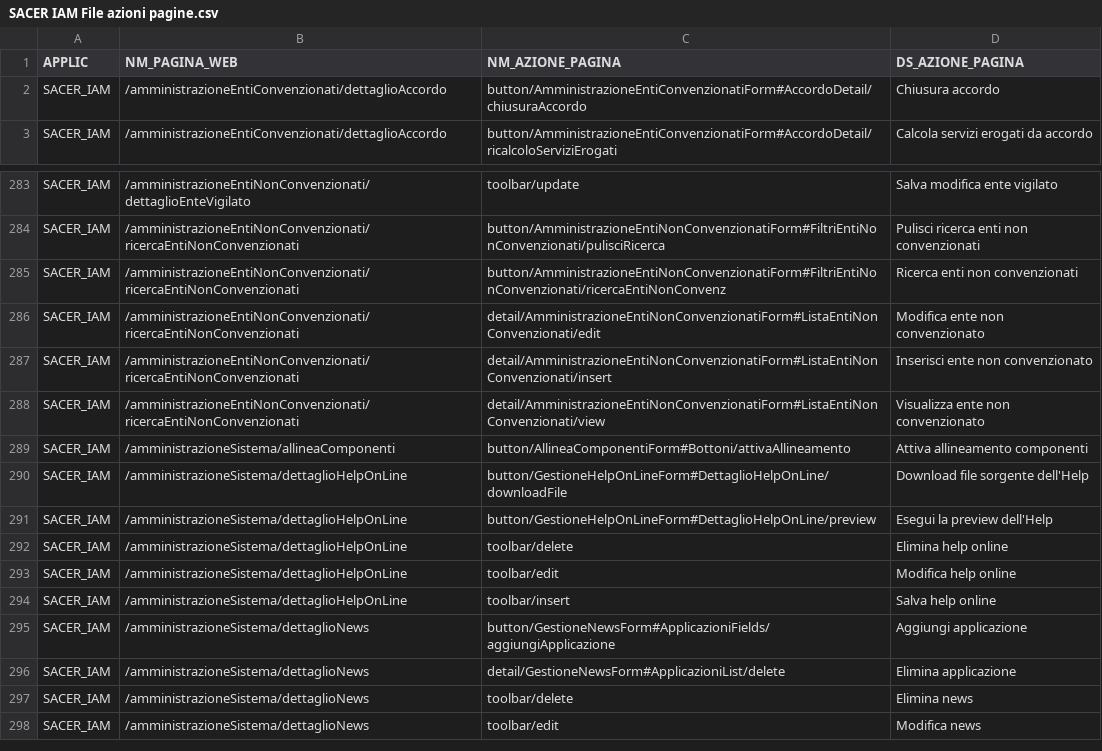
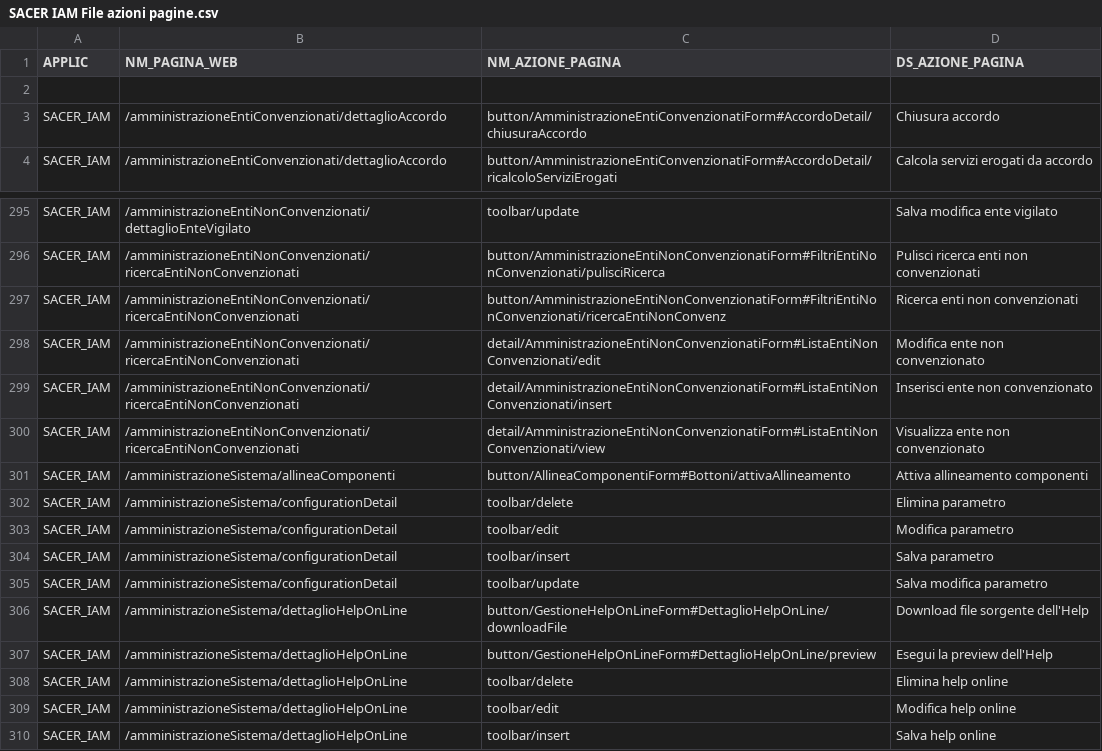
Before and after one commit to RegioneER/parer-sacer-iam-csv, a CSV file: SACER IAM File azioni pagine.csv, drawn as a sheet; only a part is shown, gaps mark what is left out; the shorter side is filled out with more unchanged rows; the diff covers the shown part only.

```diff
--- a/SACER IAM File azioni pagine.csv
+++ b/SACER IAM File azioni pagine.csv
@@ -1,2 +1,3 @@
 "APPLIC";"NM_PAGINA_WEB";"NM_AZIONE_PAGINA";"DS_AZIONE_PAGINA"
+
 "SACER_IAM";"/amministrazioneEntiConvenzionati/dettaglioAccordo";"button/AmministrazioneEntiConvenzionatiForm#AccordoDetail/chiusuraAccordo";"Chiusura accordo"
@@ -289,2 +301,6 @@
 "SACER_IAM";"/amministrazioneSistema/allineaComponenti";"button/AllineaComponentiForm#Bottoni/attivaAllineamento";"Attiva allineamento componenti"
+"SACER_IAM";"/amministrazioneSistema/configurationDetail";"toolbar/delete";"Elimina parametro"
+"SACER_IAM";"/amministrazioneSistema/configurationDetail";"toolbar/edit";"Modifica parametro"
+"SACER_IAM";"/amministrazioneSistema/configurationDetail";"toolbar/insert";"Salva parametro"
+"SACER_IAM";"/amministrazioneSistema/configurationDetail";"toolbar/update";"Salva modifica parametro"
 "SACER_IAM";"/amministrazioneSistema/dettaglioHelpOnLine";"button/GestioneHelpOnLineForm#DettaglioHelpOnLine/downloadFile";"Download file sorgente dell'Help"
```
Also changed, not shown: 15 added rows and 3 removed rows elsewhere in this file, SACER IAM File entrate menu.csv, SACER IAM File pagine web.csv, 2 other files.
